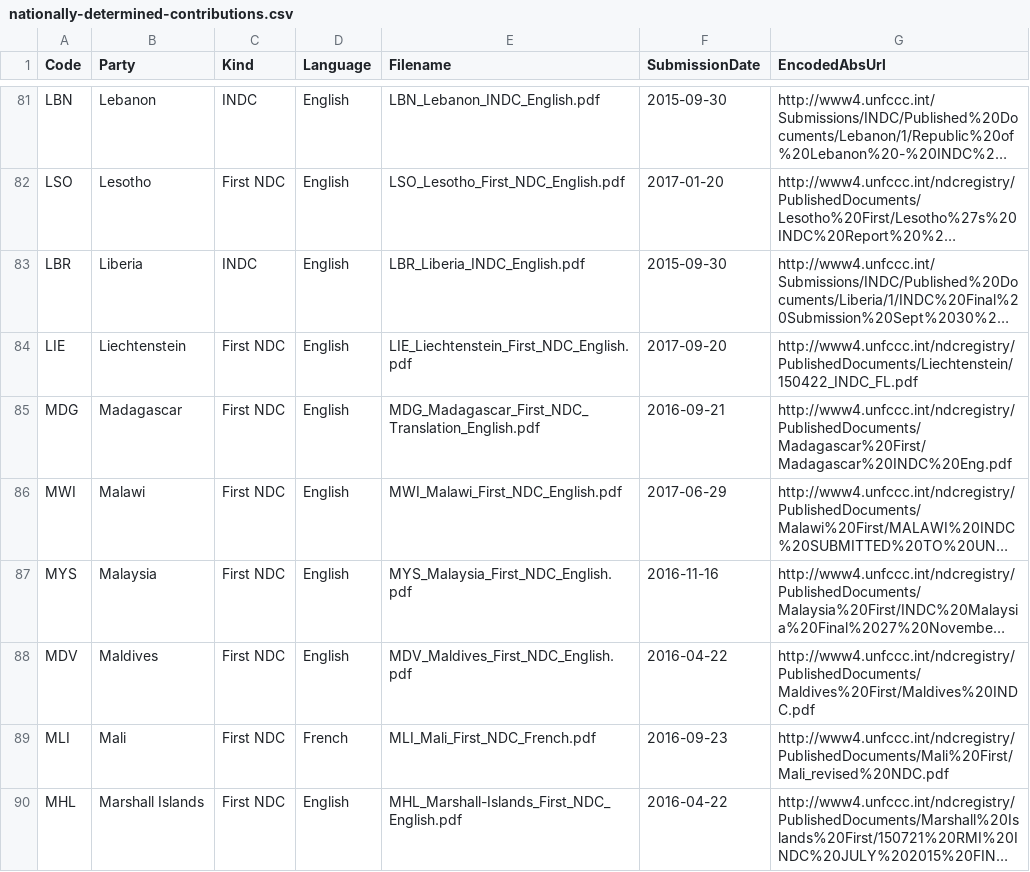
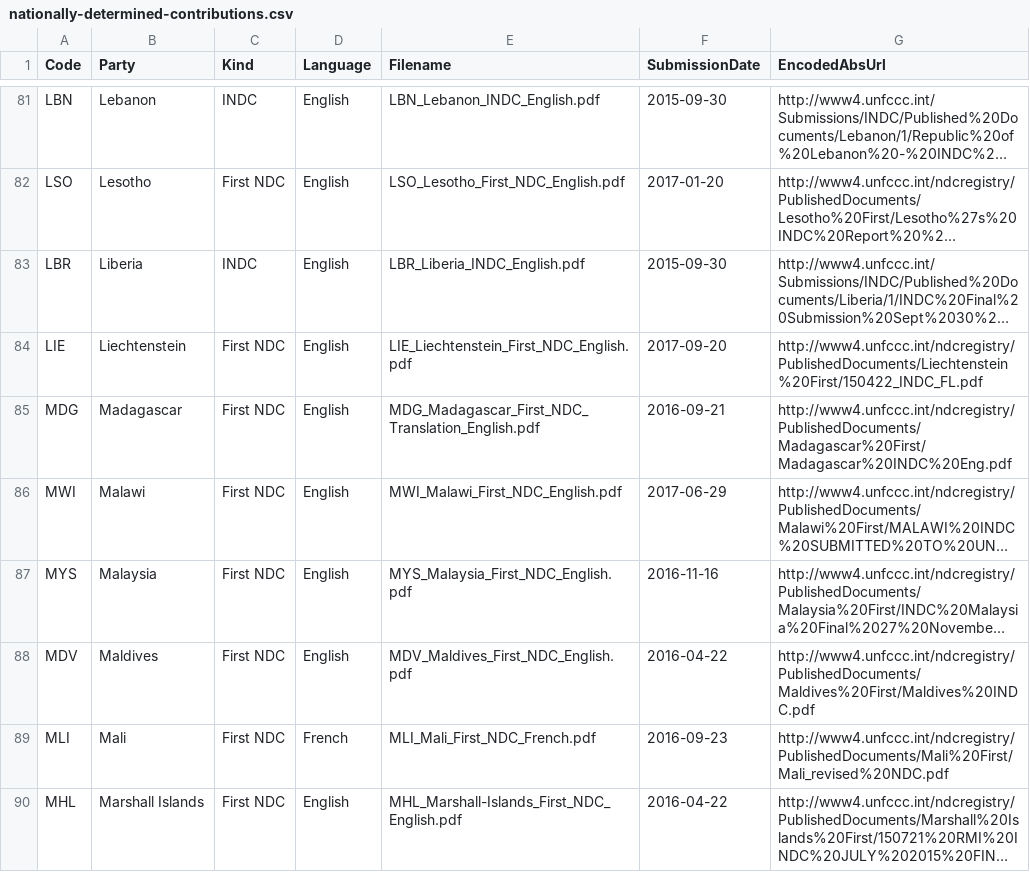
Before and after one commit to openclimatedata/national-climate-plans, a CSV file: data/nationally-determined-contributions.csv, drawn as a sheet; only a part is shown, gaps mark what is left out; long unchanged cells end in …; the diff names each change by its address in the sheet, - before the commit and + after, or states it on an @@ line.

Commit message:
Update

```diff
--- a/data/nationally-determined-contributions.csv
+++ b/data/nationally-determined-contributions.csv
-G84 (EncodedAbsUrl): http://www4.unfccc.int/ndcregistry/PublishedDocuments/Liechtenstein/150422_INDC_FL.pdf
+G84 (EncodedAbsUrl): http://www4.unfccc.int/ndcregistry/PublishedDocuments/Liechtenstein%20First/150422_INDC_FL.pdf
```
